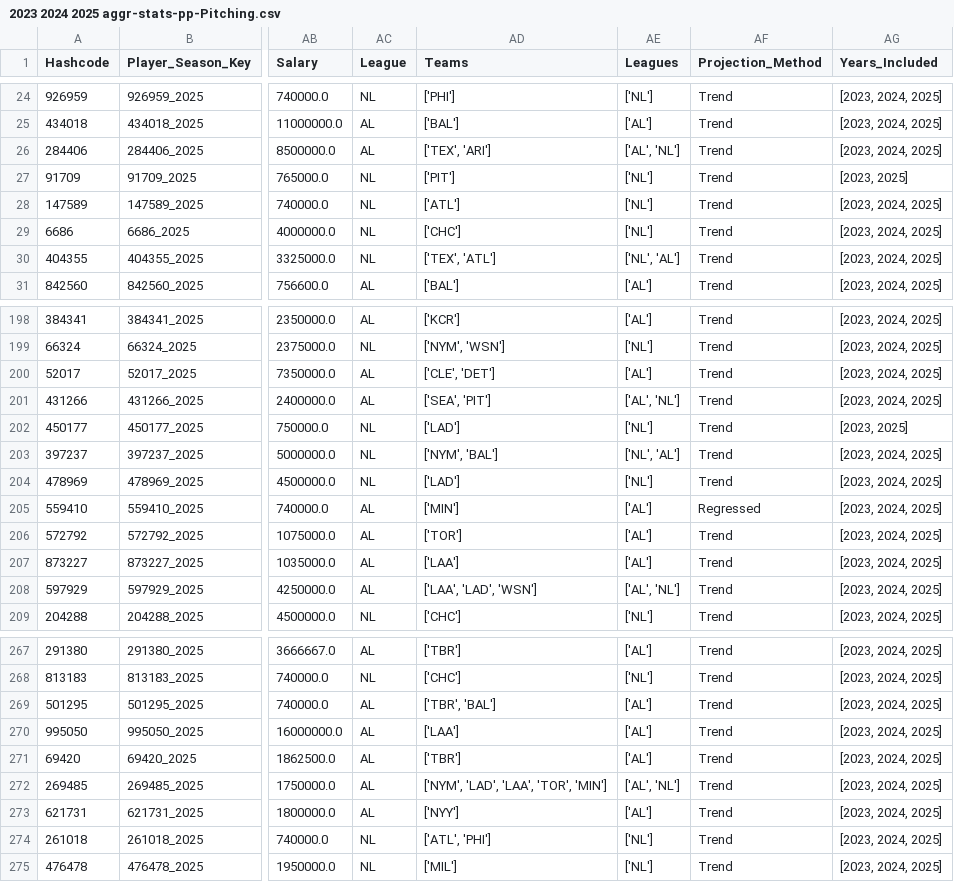
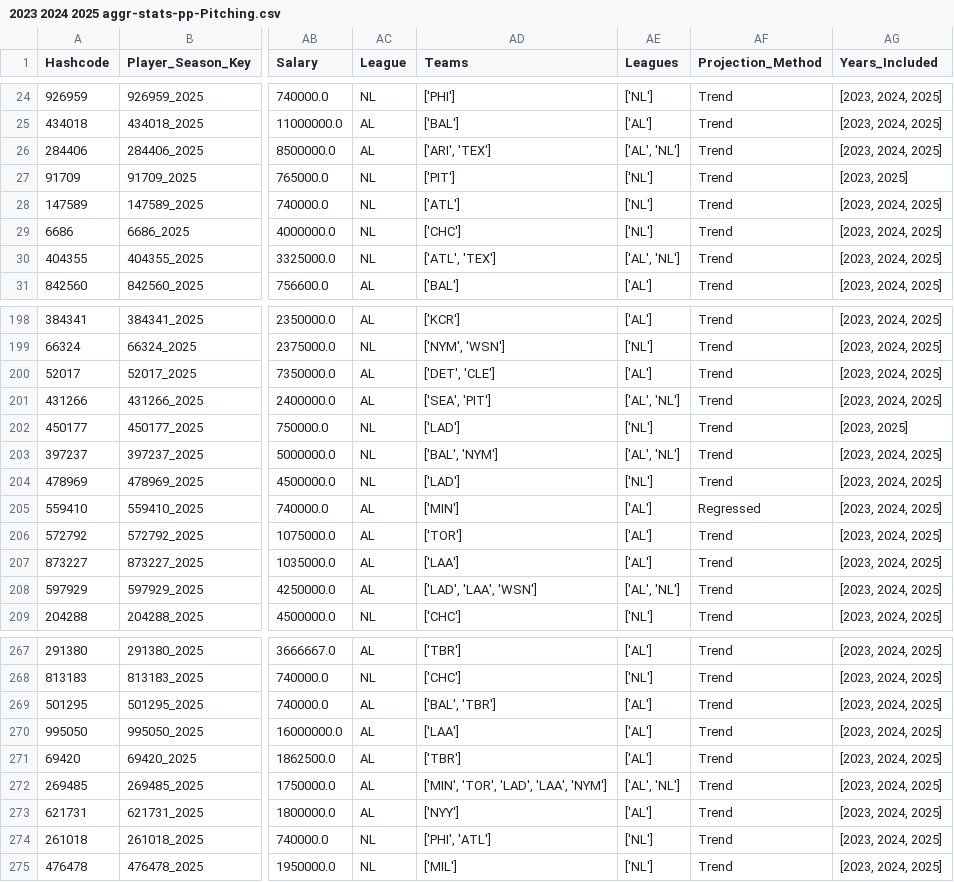
Before and after one commit to JimMaastricht5/baseballsim, a CSV file: 2023 2024 2025 aggr-stats-pp-Pitching.csv, drawn as a sheet; only a part is shown, gaps mark what is left out; the diff covers the shown part only; the diff names each change by its address in the sheet, - before the commit and + after, or states it on an @@ line.

```diff
--- a/2023 2024 2025 aggr-stats-pp-Pitching.csv
+++ b/2023 2024 2025 aggr-stats-pp-Pitching.csv
-AD26 (Teams): ['TEX', 'ARI']
+AD26 (Teams): ['ARI', 'TEX']
-AD30 (Teams): ['TEX', 'ATL']
+AD30 (Teams): ['ATL', 'TEX']
-AE30 (Leagues): ['NL', 'AL']
+AE30 (Leagues): ['AL', 'NL']
-AD200 (Teams): ['CLE', 'DET']
+AD200 (Teams): ['DET', 'CLE']
-AD203 (Teams): ['NYM', 'BAL']
+AD203 (Teams): ['BAL', 'NYM']
-AE203 (Leagues): ['NL', 'AL']
+AE203 (Leagues): ['AL', 'NL']
-AD208 (Teams): ['LAA', 'LAD', 'WSN']
+AD208 (Teams): ['LAD', 'LAA', 'WSN']
-AD269 (Teams): ['TBR', 'BAL']
+AD269 (Teams): ['BAL', 'TBR']
-AD272 (Teams): ['NYM', 'LAD', 'LAA', 'TOR', 'MIN']
+AD272 (Teams): ['MIN', 'TOR', 'LAD', 'LAA', 'NYM']
-AD274 (Teams): ['ATL', 'PHI']
+AD274 (Teams): ['PHI', 'ATL']
```
Also changed, not shown: 81 edited cells elsewhere in this file, 2023 2024 2025 aggr-stats-pp-Batting.csv, 2023 2024 2025 historical-Batting.csv, 3 other files.
